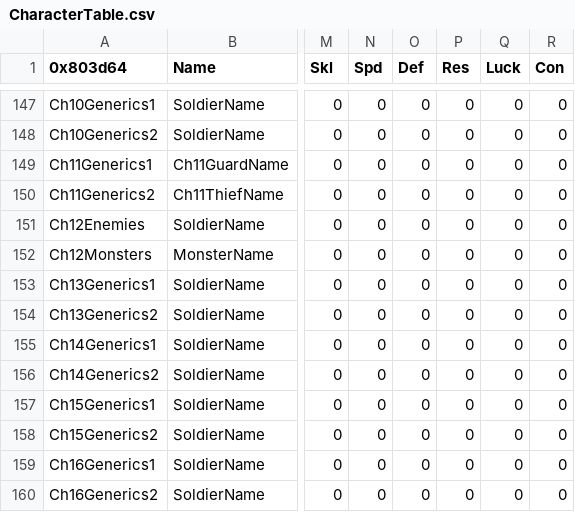
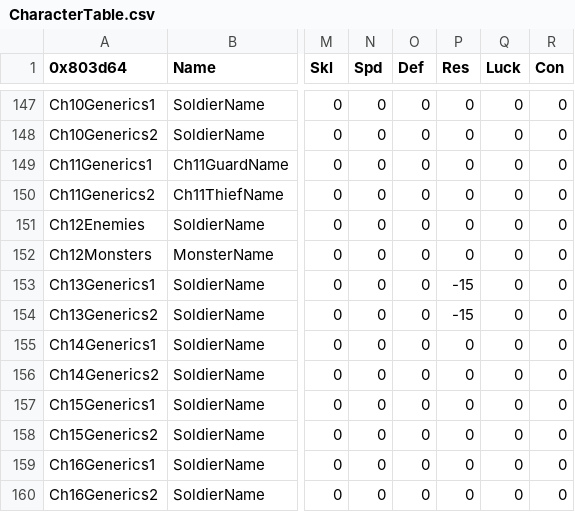
Before and after one commit to Peer56/CommunityBlitz5, a CSV file: Tables/NightmareModules/CharactersClasses/CharacterTable.csv, drawn as a sheet; only a part is shown, gaps mark what is left out; the diff names each change by its address in the sheet, - before the commit and + after, or states it on an @@ line.

Commit message:
Negative res to ch13 enemies, better sleep hit.

```diff
--- a/Tables/NightmareModules/CharactersClasses/CharacterTable.csv
+++ b/Tables/NightmareModules/CharactersClasses/CharacterTable.csv
-P153:P154 (Res): 0
+P153:P154 (Res): -15
```
